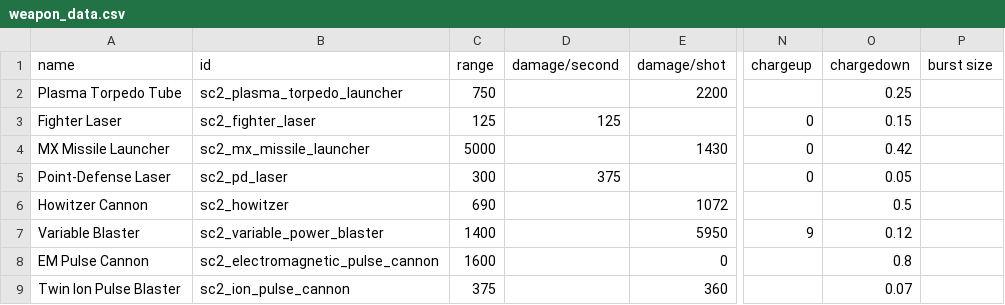
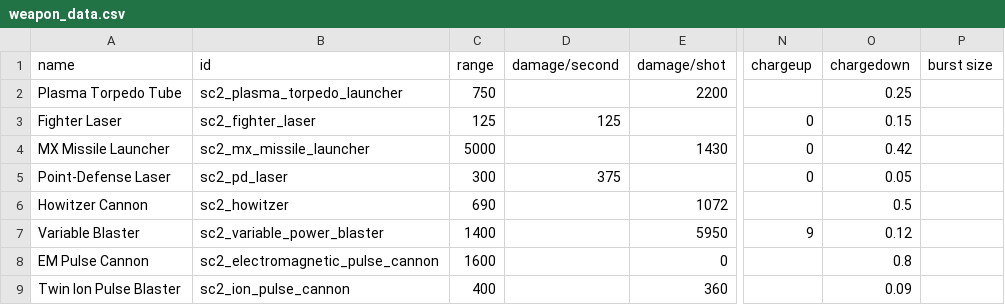
Before and after one commit to Trylobot/starsector-mods, a CSV file: sc2/data/weapons/weapon_data.csv, drawn as a sheet; only a part is shown, gaps mark what is left out; the diff names each change by its address in the sheet, - before the commit and + after, or states it on an @@ line.

```diff
--- a/sc2/data/weapons/weapon_data.csv
+++ b/sc2/data/weapons/weapon_data.csv
-C9 (range): 375
+C9 (range): 400
-O9 (chargedown): 0.07
+O9 (chargedown): 0.09
```
Also changed, not shown: sc2/data/hulls/ship_data.csv, 5 other files.
